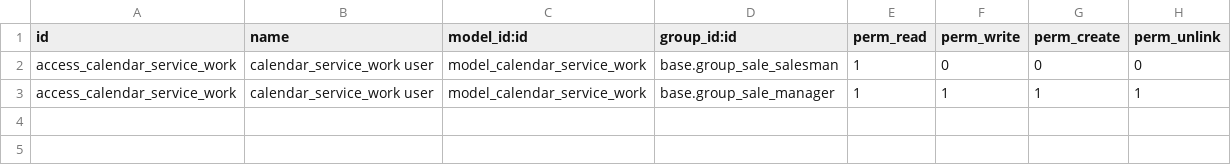
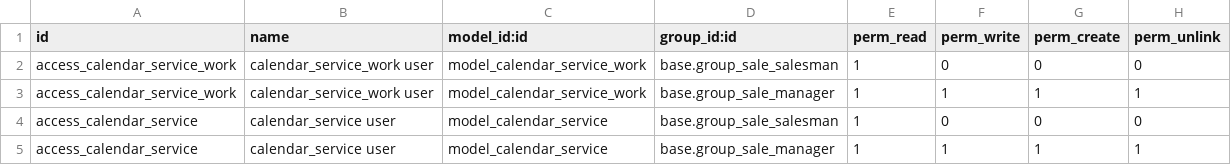
Before and after one commit to boolit-team/service-management, a CSV file: calendar_service/security/ir.model.access.csv, drawn as a sheet.

Commit message:
Implemented calendar.service model and its views

```diff
--- a/calendar_service/security/ir.model.access.csv
+++ b/calendar_service/security/ir.model.access.csv
@@ -3 +3,3 @@ access_calendar_service_work, calendar_service_work user,model_calendar_service_
 access_calendar_service_work, calendar_service_work user,model_calendar_service_work,base.group_sale_manager,1,1,1,1
+access_calendar_service, calendar_service user,model_calendar_service,base.group_sale_salesman,1,0,0,0
+access_calendar_service, calendar_service user,model_calendar_service,base.group_sale_manager,1,1,1,1
```
Also changed, not shown: 2 other files.
